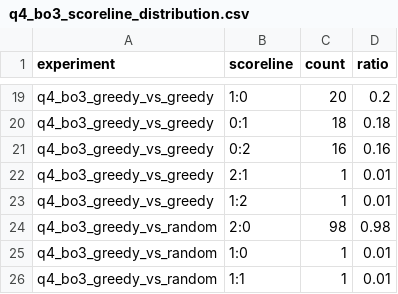
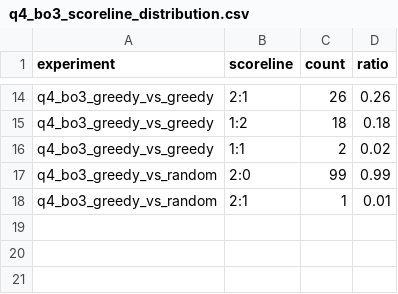
Before and after one commit to eeeeh123/MothorCup_b, a CSV file: outputs/tables/q4_bo3_scoreline_distribution.csv, drawn as a sheet; only a part is shown, gaps mark what is left out; removed rows and columns are numbered as before the commit, all else as after; the diff covers the shown part only; the diff names each change by its address in the sheet, - before the commit and + after, or states it on an @@ line.

```diff
--- a/outputs/tables/q4_bo3_scoreline_distribution.csv
+++ b/outputs/tables/q4_bo3_scoreline_distribution.csv
-B14 (scoreline): 1:0
+B14 (scoreline): 2:1
-C14 (count): 20
+C14 (count): 26
-D14 (ratio): 0.2
+D14 (ratio): 0.26
-B15 (scoreline): 0:1
+B15 (scoreline): 1:2
-row 21: q4_bo3_greedy_vs_greedy | 0:2 | 16 | 0.16
-B16 (scoreline): 2:1
+B16 (scoreline): 1:1
-C16 (count): 1
+C16 (count): 2
-D16 (ratio): 0.01
+D16 (ratio): 0.02
-row 23: q4_bo3_greedy_vs_greedy | 1:2 | 1 | 0.01
-C17 (count): 98
+C17 (count): 99
-D17 (ratio): 0.98
+D17 (ratio): 0.99
-B18 (scoreline): 1:0
+B18 (scoreline): 2:1
-row 26: q4_bo3_greedy_vs_random | 1:1 | 1 | 0.01
```
Also changed, not shown: 1 added row, 6 removed rows and 25 edited cells elsewhere in this file, outputs/tables/q4_bo3_greedy_vs_simple_rule_single_bo3_resource_usage_by_round.csv, outputs/tables/q4_bo3_greedy_vs_simple_rule_single_bo3_round_summary.csv, 24 other files.
